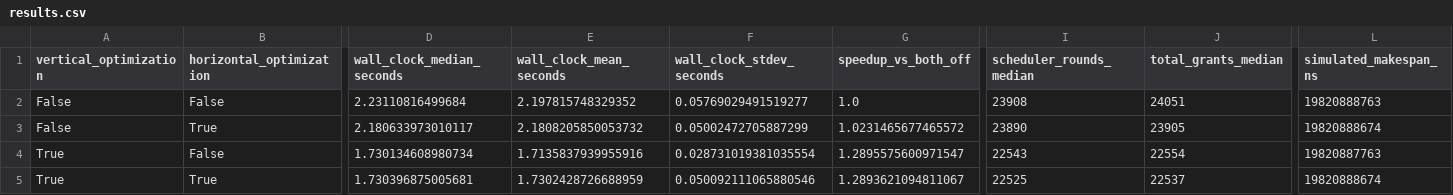
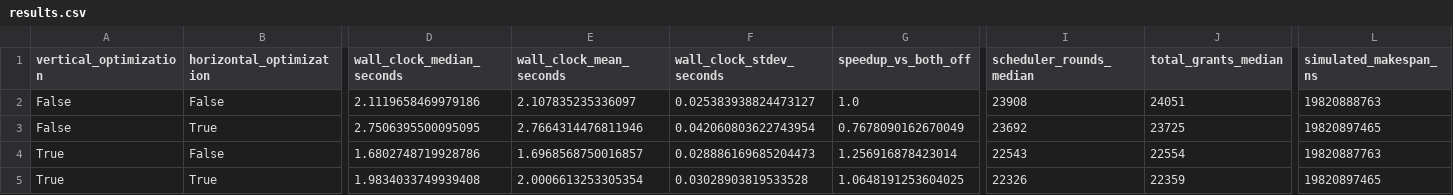
Before and after one commit to tocods/ComposeDES, a CSV file: experiments/atlahs_ablation/icon8/results.csv, drawn as a sheet; only a part is shown, gaps mark what is left out; the diff names each change by its address in the sheet, - before the commit and + after, or states it on an @@ line.

```diff
--- a/experiments/atlahs_ablation/icon8/results.csv
+++ b/experiments/atlahs_ablation/icon8/results.csv
-D2 (wall_clock_median_seconds): 2.23110816499684
+D2 (wall_clock_median_seconds): 2.1119658469979186
-E2 (wall_clock_mean_seconds): 2.197815748329352
+E2 (wall_clock_mean_seconds): 2.107835235336097
-F2 (wall_clock_stdev_seconds): 0.05769029491519277
+F2 (wall_clock_stdev_seconds): 0.025383938824473127
-D3 (wall_clock_median_seconds): 2.180633973010117
+D3 (wall_clock_median_seconds): 2.7506395500095095
-E3 (wall_clock_mean_seconds): 2.1808205850053732
+E3 (wall_clock_mean_seconds): 2.7664314476811946
-F3 (wall_clock_stdev_seconds): 0.05002472705887299
+F3 (wall_clock_stdev_seconds): 0.042060803622743954
-G3 (speedup_vs_both_off): 1.0231465677465572
+G3 (speedup_vs_both_off): 0.7678090162670049
-I3 (scheduler_rounds_median): 23890
+I3 (scheduler_rounds_median): 23692
-J3 (total_grants_median): 23905
+J3 (total_grants_median): 23725
-L3 (simulated_makespan_ns): 19820888674
+L3 (simulated_makespan_ns): 19820897465
-D4 (wall_clock_median_seconds): 1.730134608980734
+D4 (wall_clock_median_seconds): 1.6802748719928786
-E4 (wall_clock_mean_seconds): 1.7135837939955916
+E4 (wall_clock_mean_seconds): 1.6968568750016857
-F4 (wall_clock_stdev_seconds): 0.028731019381035554
+F4 (wall_clock_stdev_seconds): 0.028886169685204473
-G4 (speedup_vs_both_off): 1.2895575600971547
+G4 (speedup_vs_both_off): 1.256916878423014
-D5 (wall_clock_median_seconds): 1.730396875005681
+D5 (wall_clock_median_seconds): 1.9834033749939408
-E5 (wall_clock_mean_seconds): 1.7302428726688959
+E5 (wall_clock_mean_seconds): 2.0006613253305354
-F5 (wall_clock_stdev_seconds): 0.050092111065880546
+F5 (wall_clock_stdev_seconds): 0.03028903819533528
-G5 (speedup_vs_both_off): 1.2893621094811067
+G5 (speedup_vs_both_off): 1.0648191253604025
-I5 (scheduler_rounds_median): 22525
+I5 (scheduler_rounds_median): 22326
-J5 (total_grants_median): 22537
+J5 (total_grants_median): 22359
-L5 (simulated_makespan_ns): 19820888674
+L5 (simulated_makespan_ns): 19820897465
```
Also changed, not shown: experiments/atlahs_ablation/all_workloads.csv, experiments/atlahs_ablation/grok256/results.csv, 20 other files.
